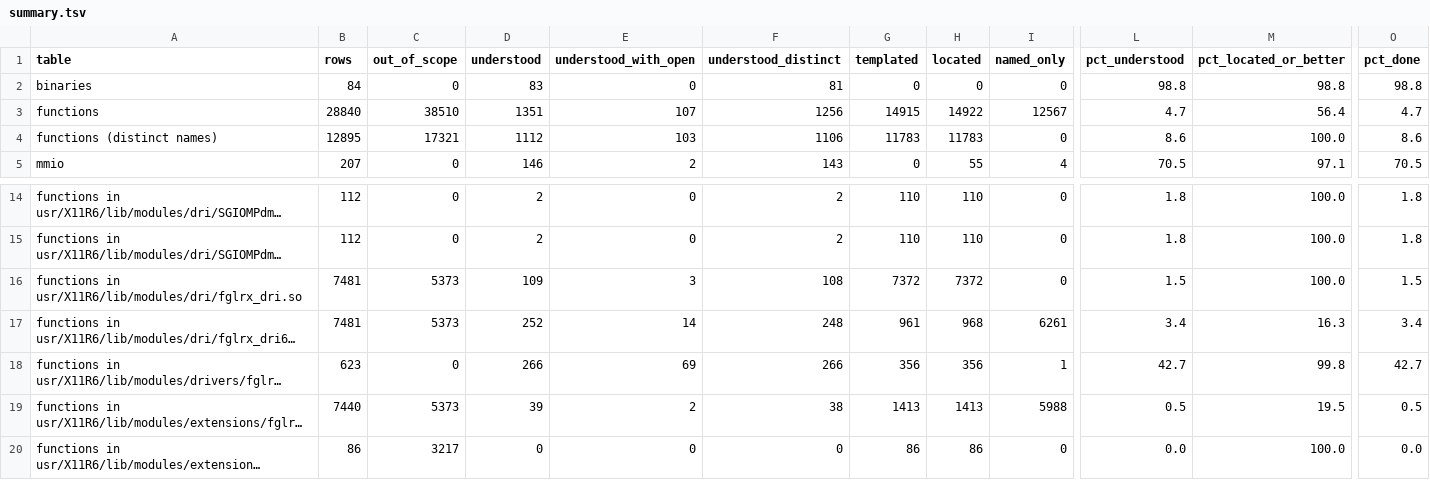
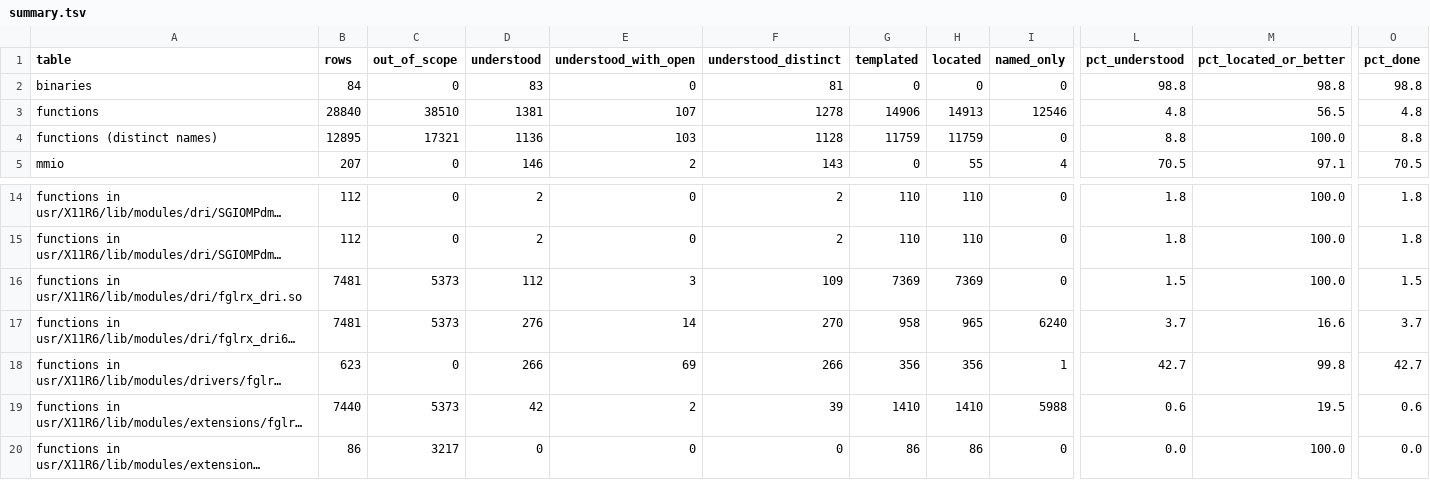
Before and after one commit to jamesbraid/voyager, a TSV file: docs/inventory/summary.tsv, drawn as a sheet; only a part is shown, gaps mark what is left out; long unchanged cells end in …; the diff names each change by its address in the sheet, - before the commit and + after, or states it on an @@ line.

Commit message:
docs/routines: add tier-2 round 4 readings for batch 5
Batch 5 covers the texture state setup and teardown, the texture image
argument checks, the pack and unpack defaults and three no-op entry
points in fglrx_dri64.so. They were still at located or named-only in
the function inventory. The entries are graded inferred from the
rendered facts, except __glNop3, whose 8-byte body is a single return
and is read in full. Clampf stays located: its entry does not derive
the role from more than the name.

Regenerating the inventory with batch 5 included moves 32 more rows to
understood. Across all six batches the inventory now credits 170 rows:
142 in fglrx_dri64.so and 28 same-named rows in other binaries whose
code hash matches the routine that was read.

Understood rows in functions.tsv go from 1364 to 1396. A spot check of
ten entries against a fresh render found the two wording errors that
the previous commit fixes and no other mismatch.

```diff
--- a/docs/inventory/summary.tsv
+++ b/docs/inventory/summary.tsv
-D3 (understood): 1351
+D3 (understood): 1381
-F3 (understood_distinct): 1256
+F3 (understood_distinct): 1278
-G3 (templated): 14915
+G3 (templated): 14906
-H3 (located): 14922
+H3 (located): 14913
-I3 (named_only): 12567
+I3 (named_only): 12546
-L3 (pct_understood): 4.7
+L3 (pct_understood): 4.8
-M3 (pct_located_or_better): 56.4
+M3 (pct_located_or_better): 56.5
-O3 (pct_done): 4.7
+O3 (pct_done): 4.8
-D4 (understood): 1112
+D4 (understood): 1136
-F4 (understood_distinct): 1106
+F4 (understood_distinct): 1128
-G4 (templated): 11783
+G4 (templated): 11759
-H4 (located): 11783
+H4 (located): 11759
-L4 (pct_understood): 8.6
+L4 (pct_understood): 8.8
-O4 (pct_done): 8.6
+O4 (pct_done): 8.8
-D16 (understood): 109
+D16 (understood): 112
-F16 (understood_distinct): 108
+F16 (understood_distinct): 109
-G16 (templated): 7372
+G16 (templated): 7369
-H16 (located): 7372
+H16 (located): 7369
-D17 (understood): 252
+D17 (understood): 276
-F17 (understood_distinct): 248
+F17 (understood_distinct): 270
-G17 (templated): 961
+G17 (templated): 958
-H17 (located): 968
+H17 (located): 965
-I17 (named_only): 6261
+I17 (named_only): 6240
-L17 (pct_understood): 3.4
+L17 (pct_understood): 3.7
-M17 (pct_located_or_better): 16.3
+M17 (pct_located_or_better): 16.6
-O17 (pct_done): 3.4
+O17 (pct_done): 3.7
-D19 (understood): 39
+D19 (understood): 42
-F19 (understood_distinct): 38
+F19 (understood_distinct): 39
-G19 (templated): 1413
+G19 (templated): 1410
-H19 (located): 1413
+H19 (located): 1410
-L19 (pct_understood): 0.5
+L19 (pct_understood): 0.6
-O19 (pct_done): 0.5
+O19 (pct_done): 0.6
```
Also changed, not shown: 3 other files.
